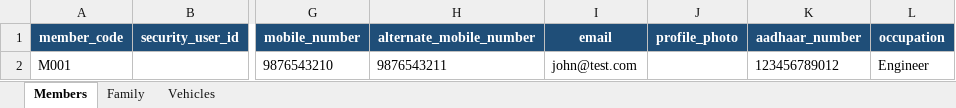
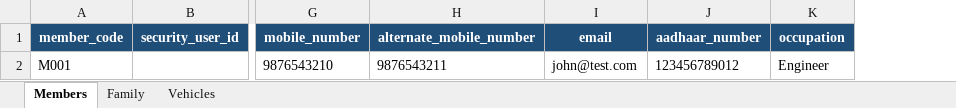
Before and after one commit to ST-AutoCanon/SecurityApplication-be, an Excel workbook: uploads/excel/Apartment_Import_Template.xlsx, sheet Members, drawn as a sheet; only a part is shown, gaps mark what is left out; values as stored, in another font and other column widths than the file's, no borders; the diff names each change by its address in the sheet, - before the commit and + after, or states it on an @@ line.

```diff
--- a/uploads/excel/Apartment_Import_Template.xlsx (sheet Members)
+++ b/uploads/excel/Apartment_Import_Template.xlsx (sheet Members)
-column J (profile_photo), empty
```
Also changed, not shown: 7 other files.
